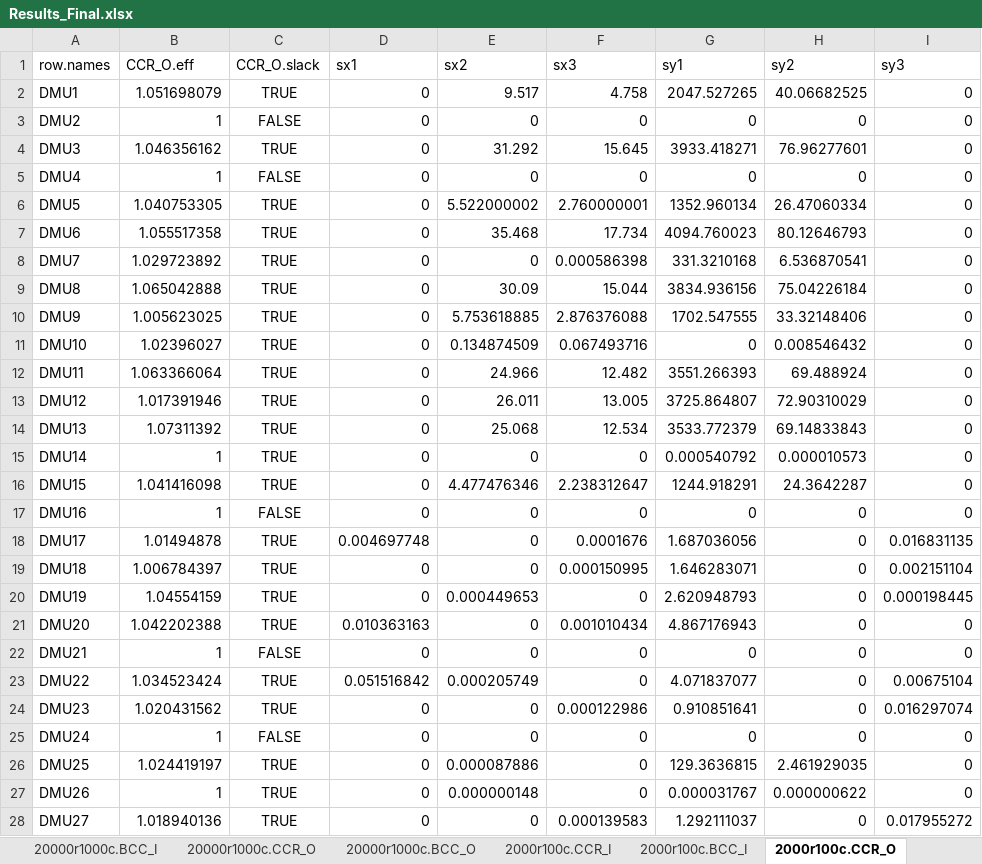
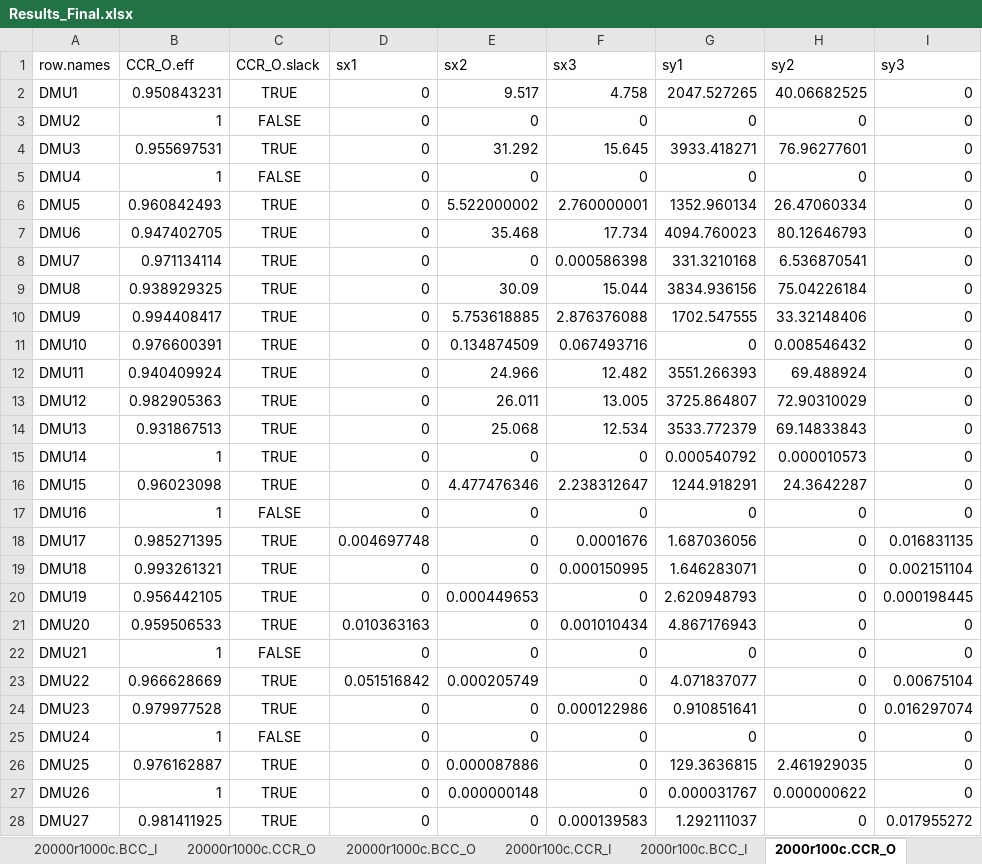
Before and after one commit to marcondesnjr/labredes_scripts, an Excel workbook: Results_Final.xlsx, sheet 2000r100c.CCR_O, drawn as a sheet; only a part is shown; values as stored, in another font and other column widths than the file's, no borders; table styles not drawn; the diff covers the shown part only; the diff names each change by its address in the sheet, - before the commit and + after, or states it on an @@ line.

```diff
--- a/Results_Final.xlsx (sheet 2000r100c.CCR_O)
+++ b/Results_Final.xlsx (sheet 2000r100c.CCR_O)
-B2 (CCR_O.eff): 1.051698079
+B2 (CCR_O.eff): 0.950843231
-B4 (CCR_O.eff): 1.046356162
+B4 (CCR_O.eff): 0.955697531
-B6 (CCR_O.eff): 1.040753305
+B6 (CCR_O.eff): 0.960842493
-B7 (CCR_O.eff): 1.055517358
+B7 (CCR_O.eff): 0.947402705
-B8 (CCR_O.eff): 1.029723892
+B8 (CCR_O.eff): 0.971134114
-B9 (CCR_O.eff): 1.065042888
+B9 (CCR_O.eff): 0.938929325
-B10 (CCR_O.eff): 1.005623025
+B10 (CCR_O.eff): 0.994408417
-B11 (CCR_O.eff): 1.02396027
+B11 (CCR_O.eff): 0.976600391
-B12 (CCR_O.eff): 1.063366064
+B12 (CCR_O.eff): 0.940409924
-B13 (CCR_O.eff): 1.017391946
+B13 (CCR_O.eff): 0.982905363
-B14 (CCR_O.eff): 1.07311392
+B14 (CCR_O.eff): 0.931867513
-B16 (CCR_O.eff): 1.041416098
+B16 (CCR_O.eff): 0.96023098
-B18 (CCR_O.eff): 1.01494878
+B18 (CCR_O.eff): 0.985271395
-B19 (CCR_O.eff): 1.006784397
+B19 (CCR_O.eff): 0.993261321
-B20 (CCR_O.eff): 1.04554159
+B20 (CCR_O.eff): 0.956442105
-B21 (CCR_O.eff): 1.042202388
+B21 (CCR_O.eff): 0.959506533
-B23 (CCR_O.eff): 1.034523424
+B23 (CCR_O.eff): 0.966628669
-B24 (CCR_O.eff): 1.020431562
+B24 (CCR_O.eff): 0.979977528
-B26 (CCR_O.eff): 1.024419197
+B26 (CCR_O.eff): 0.976162887
-B28 (CCR_O.eff): 1.018940136
+B28 (CCR_O.eff): 0.981411925
```
Also changed, not shown: 59 edited cells elsewhere in this sheet, sheet 20000r1000c.MAIN, sheet 10000r500c.MAIN, sheet 2000r100c.MAIN, sheet 20000r1000c.CCR_O, sheet 10000r500c.CCR_O, sheet 2000r100c.BCC_O, 2 more sheets, other sheet tabs, Results.xlsx, 1 other file.
